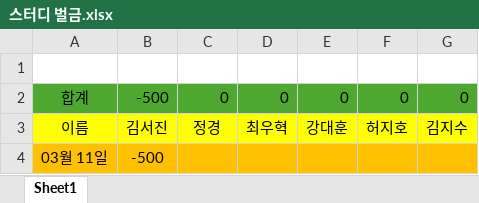
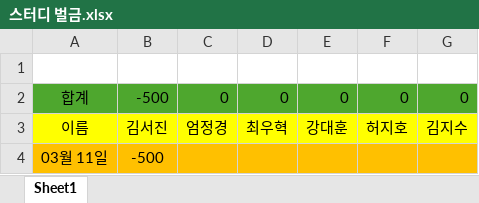
Before and after one commit to Rach-dev178/unp_study_penalty, an Excel workbook: 스터디 벌금.xlsx, sheet Sheet1, drawn as a sheet; values as stored, in another font and other column widths than the file's, no borders; the diff names each change by its address in the sheet, - before the commit and + after, or states it on an @@ line.

Commit message:
20240311
이름 변경

```diff
--- a/스터디 벌금.xlsx (sheet Sheet1)
+++ b/스터디 벌금.xlsx (sheet Sheet1)
-C3: 정경
+C3: 엄정경
```
